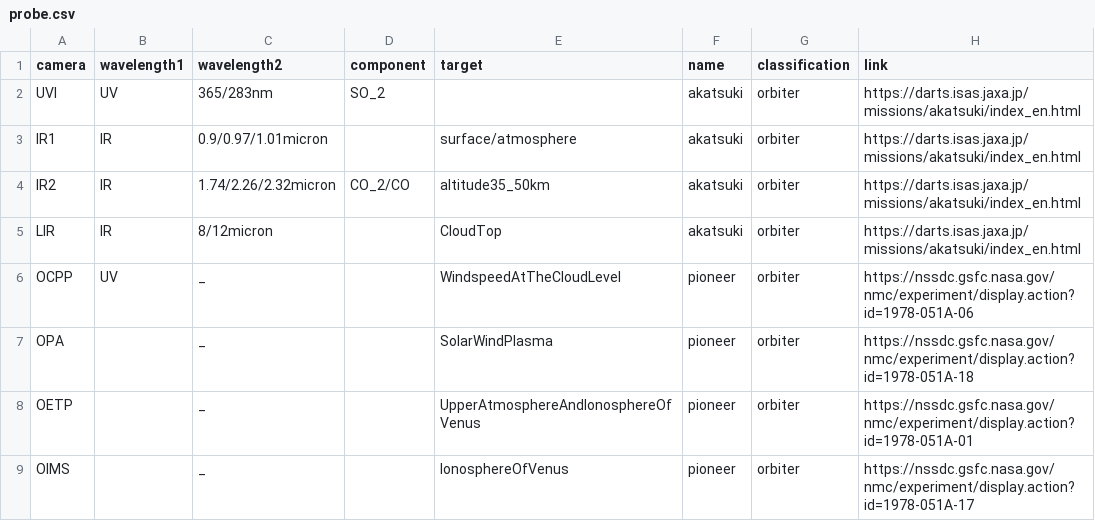
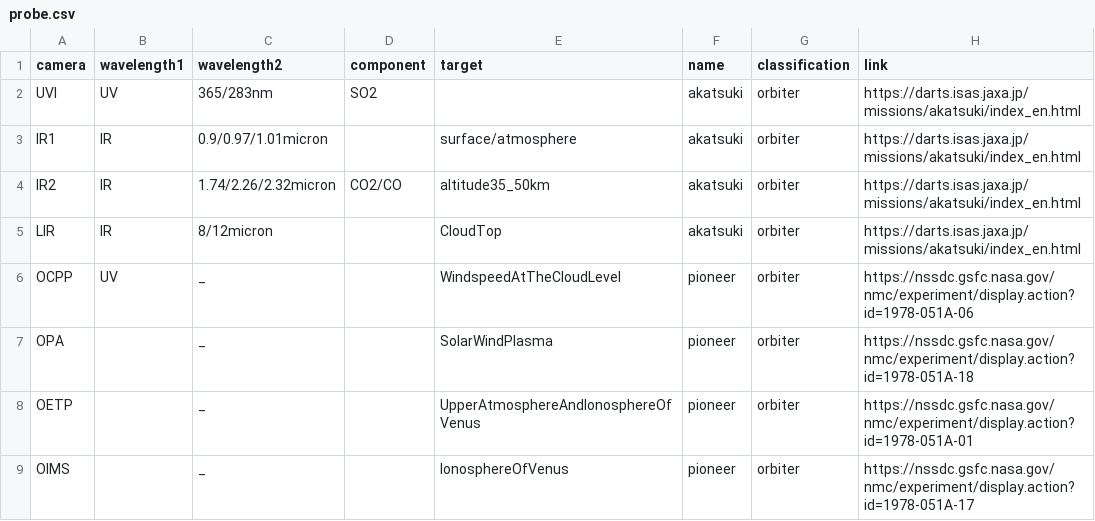
Before and after one commit to starburstgalaxy00/starburstgalaxy00.github.io, a CSV file: paper/probe.csv, drawn as a sheet.

Commit message:
Update probe.csv

```diff
--- a/paper/probe.csv
+++ b/paper/probe.csv
@@ -1,5 +1,5 @@
 camera,wavelength1,wavelength2,component,target,name,classification,link
-UVI,UV,365/283nm,SO_2,,akatsuki,orbiter,https://darts.isas.jaxa.jp/missions/akatsuki/index_en.html
+UVI,UV,365/283nm,SO2,,akatsuki,orbiter,https://darts.isas.jaxa.jp/missions/akatsuki/index_en.html
 IR1,IR,0.9/0.97/1.01micron,,surface/atmosphere,akatsuki,orbiter,https://darts.isas.jaxa.jp/missions/akatsuki/index_en.html
-IR2,IR,1.74/2.26/2.32micron,CO_2/CO,altitude35_50km,akatsuki,orbiter,https://darts.isas.jaxa.jp/missions/akatsuki/index_en.html
+IR2,IR,1.74/2.26/2.32micron,CO2/CO,altitude35_50km,akatsuki,orbiter,https://darts.isas.jaxa.jp/missions/akatsuki/index_en.html
 LIR,IR,8/12micron,,CloudTop,akatsuki,orbiter,https://darts.isas.jaxa.jp/missions/akatsuki/index_en.html
```
